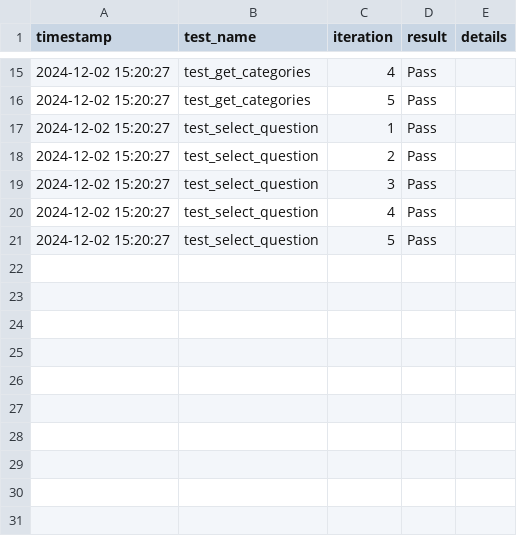
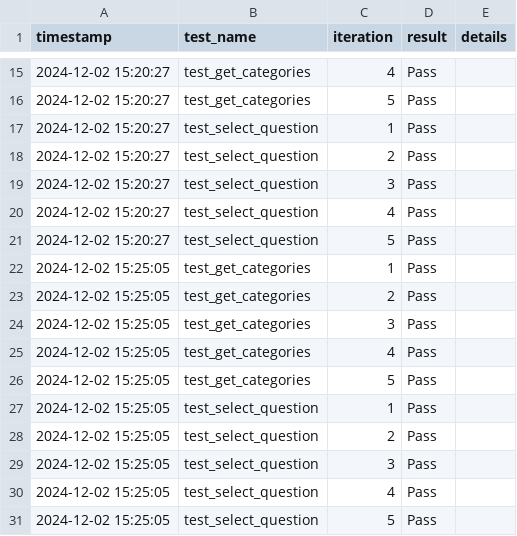
Before and after one commit to d3rp3tt3/AI-Trivia-ChatBot-Project-3, a CSV file: app/unit_test_results.csv, drawn as a sheet; only a part is shown, gaps mark what is left out.

Commit message:
Updated tests
Signed-off-by: Jenn Allen <jenn.allen@gmail.com>

```diff
--- a/app/unit_test_results.csv
+++ b/app/unit_test_results.csv
@@ -21 +21,11 @@ timestamp,test_name,iteration,result,details
 2024-12-02 15:20:27,test_select_question,5,Pass,
+2024-12-02 15:25:05,test_get_categories,1,Pass,
+2024-12-02 15:25:05,test_get_categories,2,Pass,
+2024-12-02 15:25:05,test_get_categories,3,Pass,
+2024-12-02 15:25:05,test_get_categories,4,Pass,
+2024-12-02 15:25:05,test_get_categories,5,Pass,
+2024-12-02 15:25:05,test_select_question,1,Pass,
+2024-12-02 15:25:05,test_select_question,2,Pass,
+2024-12-02 15:25:05,test_select_question,3,Pass,
+2024-12-02 15:25:05,test_select_question,4,Pass,
+2024-12-02 15:25:05,test_select_question,5,Pass,
```
Also changed, not shown: app/functional_test_results.csv, 9 other files.
